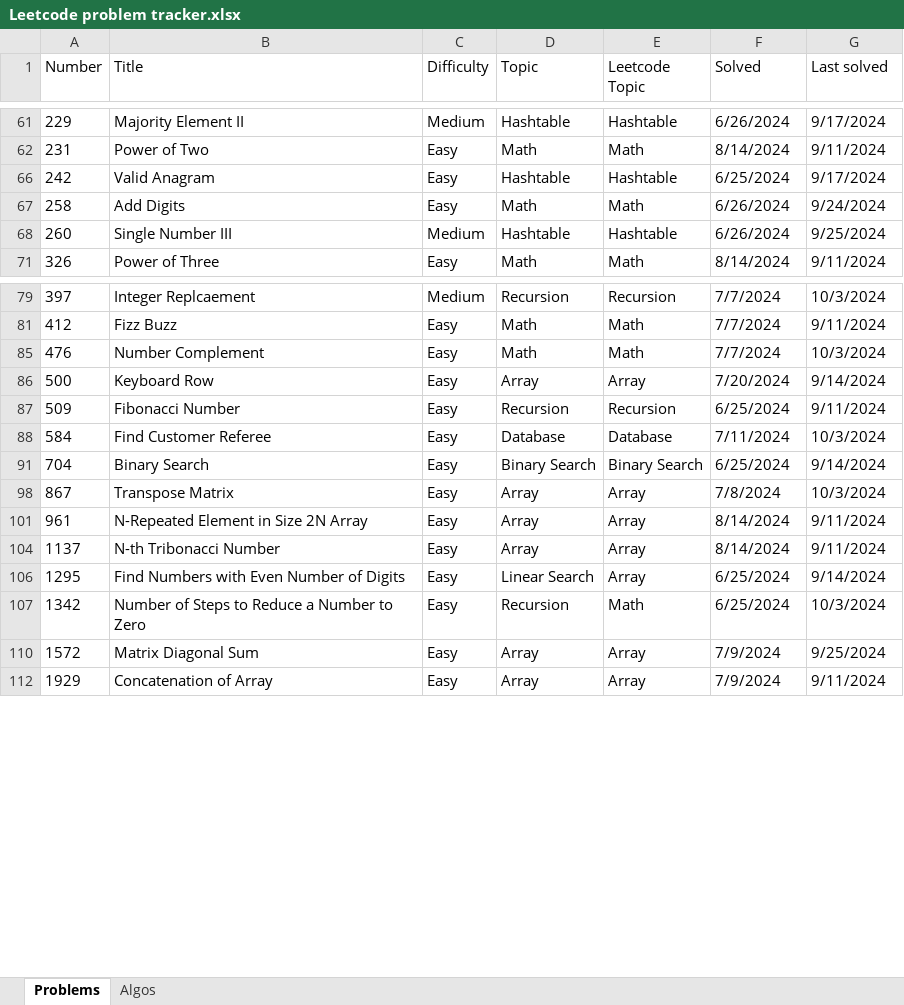
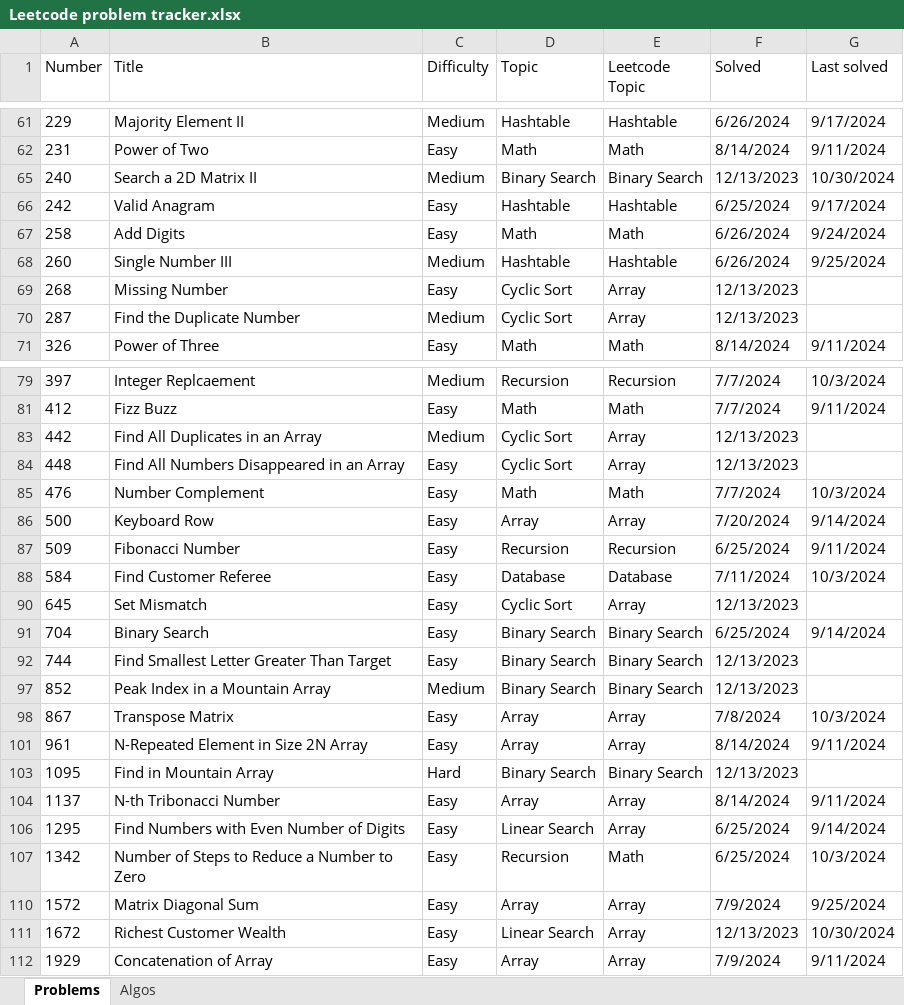
Before and after one commit to nvirkar/Leetcode, an Excel workbook: Leetcode problem tracker.xlsx, sheet Problems, drawn as a sheet; only a part is shown, gaps mark what is left out; values as stored, in another font and other column widths than the file's, no borders; the diff covers the shown part only; the diff names each change by its address in the sheet, - before the commit and + after, or states it on an @@ line.

Commit message:
updated sheet

```diff
--- a/Leetcode problem tracker.xlsx (sheet Problems)
+++ b/Leetcode problem tracker.xlsx (sheet Problems)
+row 65: 240 | Search a 2D Matrix II | Medium | Binary Search | Binary Search | 12/13/2023 | 10/30/2024
@@ row 69 unhidden: 268 | Missing Number | Easy | Cyclic Sort | Array | 12/13/2023 @@
@@ row 70 unhidden: 287 | Find the Duplicate Number | Medium | Cyclic Sort | Array | 12/13/2023 @@
@@ row 83 unhidden: 442 | Find All Duplicates in an Array | Medium | Cyclic Sort | Array | 12/13/2023 @@
@@ row 84 unhidden: 448 | Find All Numbers Disappeared in an Array | Easy | Cyclic Sort | Array | 12/13/2023 @@
@@ row 90 unhidden: 645 | Set Mismatch | Easy | Cyclic Sort | Array | 12/13/2023 @@
@@ row 92 unhidden: 744 | Find Smallest Letter Greater Than Target | Easy | Binary Search | Binary Search | 12/13/2023 @@
@@ row 97 unhidden: 852 | Peak Index in a Mountain Array | Medium | Binary Search | Binary Search | 12/13/2023 @@
@@ row 103 unhidden: 1095 | Find in Mountain Array | Hard | Binary Search | Binary Search | 12/13/2023 @@
+row 111: 1672 | Richest Customer Wealth | Easy | Linear Search | Array | 12/13/2023 | 10/30/2024
```
Also changed, not shown: 1 added row and 2 hidden or unhidden rows elsewhere in this sheet, sheet Algos.
